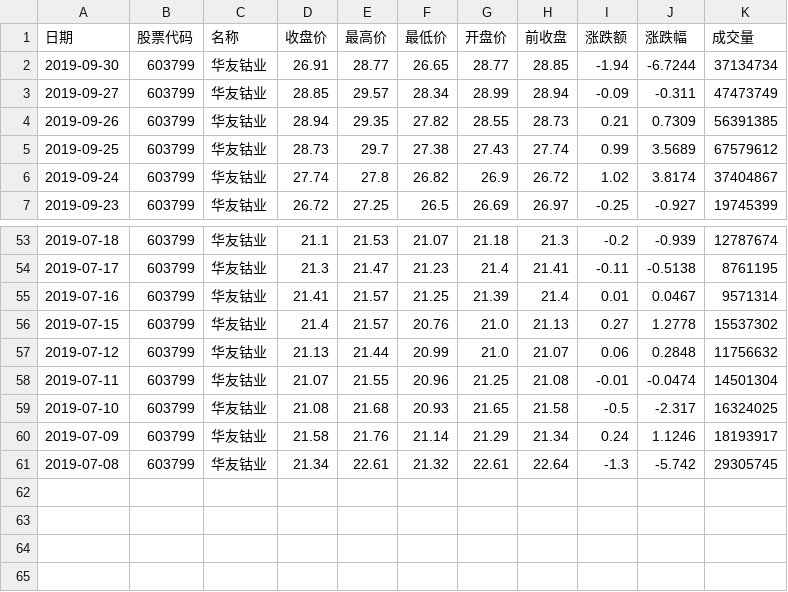
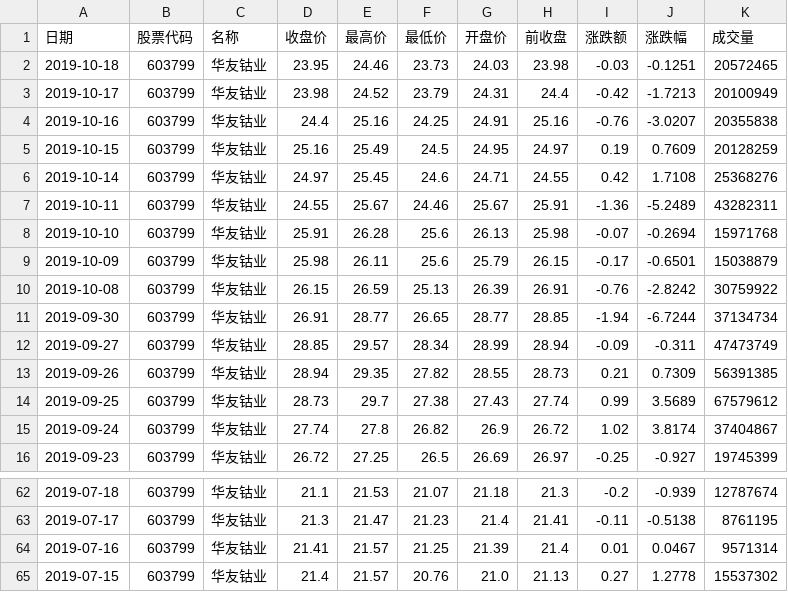
Before and after one commit to Stardustsky/Saistock, a CSV file: module/data/0603799.csv, drawn as a sheet; only a part is shown, gaps mark what is left out.

```diff
--- a/module/data/0603799.csv
+++ b/module/data/0603799.csv
@@ -1,2 +1,11 @@
 日期,股票代码,名称,收盘价,最高价,最低价,开盘价,前收盘,涨跌额,涨跌幅,成交量
+2019-10-18,603799,华友钴业,23.95,24.46,23.73,24.03,23.98,-0.03,-0.1251,20572465
+2019-10-17,603799,华友钴业,23.98,24.52,23.79,24.31,24.4,-0.42,-1.7213,20100949
+2019-10-16,603799,华友钴业,24.4,25.16,24.25,24.91,25.16,-0.76,-3.0207,20355838
+2019-10-15,603799,华友钴业,25.16,25.49,24.5,24.95,24.97,0.19,0.7609,20128259
+2019-10-14,603799,华友钴业,24.97,25.45,24.6,24.71,24.55,0.42,1.7108,25368276
+2019-10-11,603799,华友钴业,24.55,25.67,24.46,25.67,25.91,-1.36,-5.2489,43282311
+2019-10-10,603799,华友钴业,25.91,26.28,25.6,26.13,25.98,-0.07,-0.2694,15971768
+2019-10-09,603799,华友钴业,25.98,26.11,25.6,25.79,26.15,-0.17,-0.6501,15038879
+2019-10-08,603799,华友钴业,26.15,26.59,25.13,26.39,26.91,-0.76,-2.8242,30759922
 2019-09-30,603799,华友钴业,26.91,28.77,26.65,28.77,28.85,-1.94,-6.7244,37134734
@@ -56,6 +65 @@
 2019-07-15,603799,华友钴业,21.4,21.57,20.76,21.0,21.13,0.27,1.2778,15537302
-2019-07-12,603799,华友钴业,21.13,21.44,20.99,21.0,21.07,0.06,0.2848,11756632
-2019-07-11,603799,华友钴业,21.07,21.55,20.96,21.25,21.08,-0.01,-0.0474,14501304
-2019-07-10,603799,华友钴业,21.08,21.68,20.93,21.65,21.58,-0.5,-2.317,16324025
-2019-07-09,603799,华友钴业,21.58,21.76,21.14,21.29,21.34,0.24,1.1246,18193917
-2019-07-08,603799,华友钴业,21.34,22.61,21.32,22.61,22.64,-1.3,-5.742,29305745
```
Also changed, not shown: module/data/0601012.csv, module/data/1002460.csv, 8 other files.
